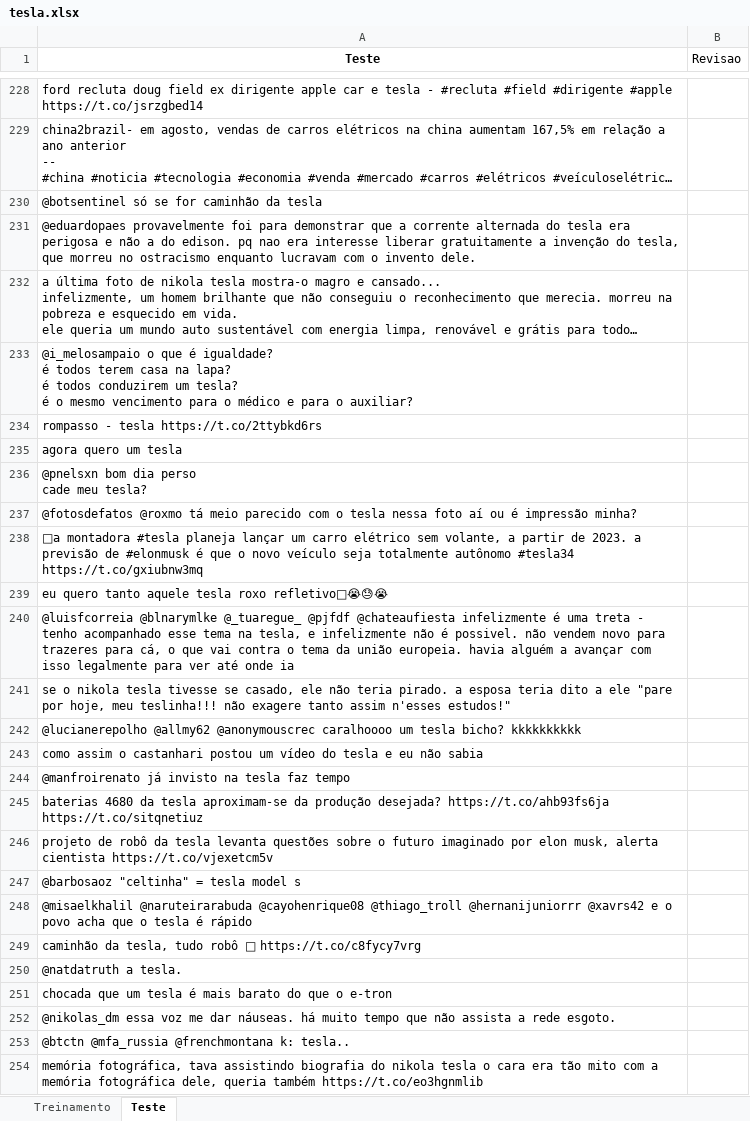
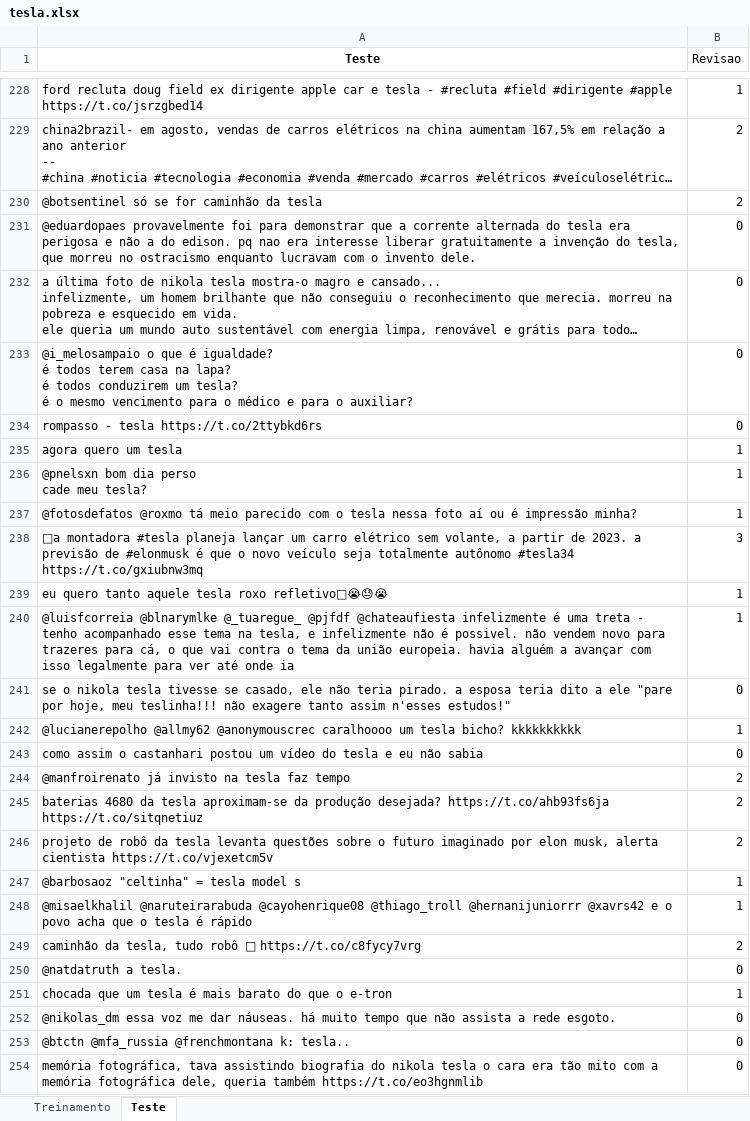
Before and after one commit to CarreraAlberto/Projeto1_CDados, an Excel workbook: tesla.xlsx, sheet Teste, drawn as a sheet; only a part is shown, gaps mark what is left out; long unchanged cells end in …; values as stored, in another font and other column widths than the file's, no borders; the diff covers the shown part only; the diff names each change by its address in the sheet, - before the commit and + after, or states it on an @@ line.

Commit message:
tudo com as 4 categorias

```diff
--- a/tesla.xlsx (sheet Teste)
+++ b/tesla.xlsx (sheet Teste)
-B228 (Revisao): (empty)
+B228 (Revisao): 1
-B229:B230 (Revisao): (empty)
+B229:B230 (Revisao): 2
-B231:B234 (Revisao): (empty)
+B231:B234 (Revisao): 0
-B235:B237 (Revisao): (empty)
+B235:B237 (Revisao): 1
-B238 (Revisao): (empty)
+B238 (Revisao): 3
-B239:B240 (Revisao): (empty)
+B239:B240 (Revisao): 1
-B241 (Revisao): (empty)
+B241 (Revisao): 0
-B242 (Revisao): (empty)
+B242 (Revisao): 1
-B243 (Revisao): (empty)
+B243 (Revisao): 0
-B244:B246 (Revisao): (empty)
+B244:B246 (Revisao): 2
-B247:B248 (Revisao): (empty)
+B247:B248 (Revisao): 1
-B249 (Revisao): (empty)
+B249 (Revisao): 2
-B250 (Revisao): (empty)
+B250 (Revisao): 0
-B251 (Revisao): (empty)
+B251 (Revisao): 1
-B252:B254 (Revisao): (empty)
+B252:B254 (Revisao): 0
```
Also changed, not shown: 130 edited cells elsewhere in this sheet, sheet Treinamento.
